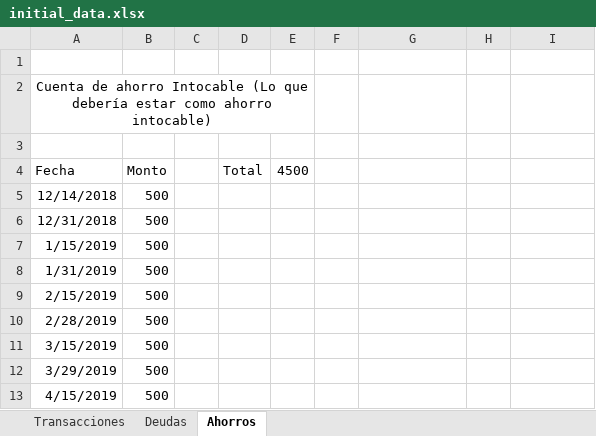
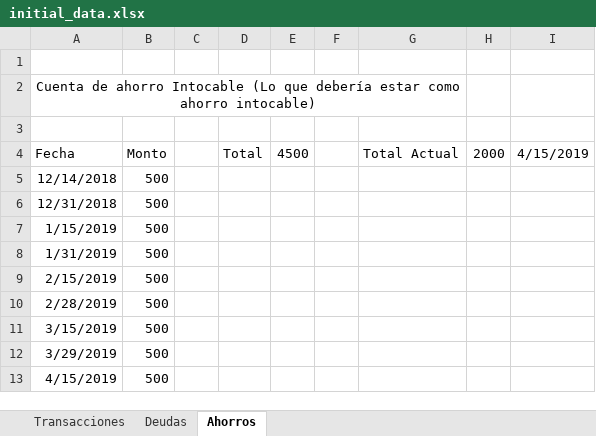
Before and after one commit to Crushedkrz78/incomeManagement, an Excel workbook: data/initial_data.xlsx, sheet Ahorros, drawn as a sheet; values as stored, in another font and other column widths than the file's, no borders; the diff names each change by its address in the sheet, - before the commit and + after, or states it on an @@ line.

```diff
--- a/data/initial_data.xlsx (sheet Ahorros)
+++ b/data/initial_data.xlsx (sheet Ahorros)
-A2:E2 merged
+A2:G2 merged
-G4: (empty)
+G4: Total Actual
-H4: (empty)
+H4: 2000
-I4: (empty)
+I4: 4/15/2019
```
Also changed, not shown: sheet Transacciones, sheet Deudas.
